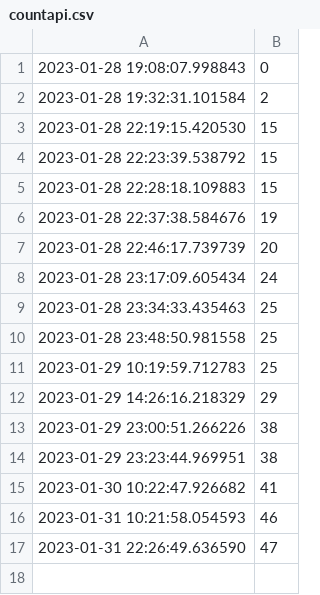
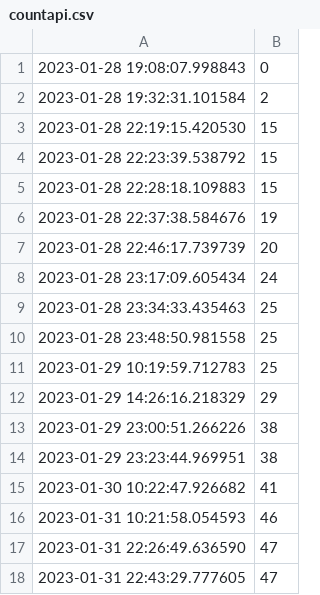
Before and after one commit to Riccardocapelli1/data-stack-calendar, a CSV file: countapi.csv, drawn as a sheet.

```diff
--- a/countapi.csv
+++ b/countapi.csv
@@ -17 +17,2 @@
 2023-01-31 22:26:49.636590,47
+2023-01-31 22:43:29.777605,47
```
Also changed, not shown: tweet_data.csv, 3 other files.
